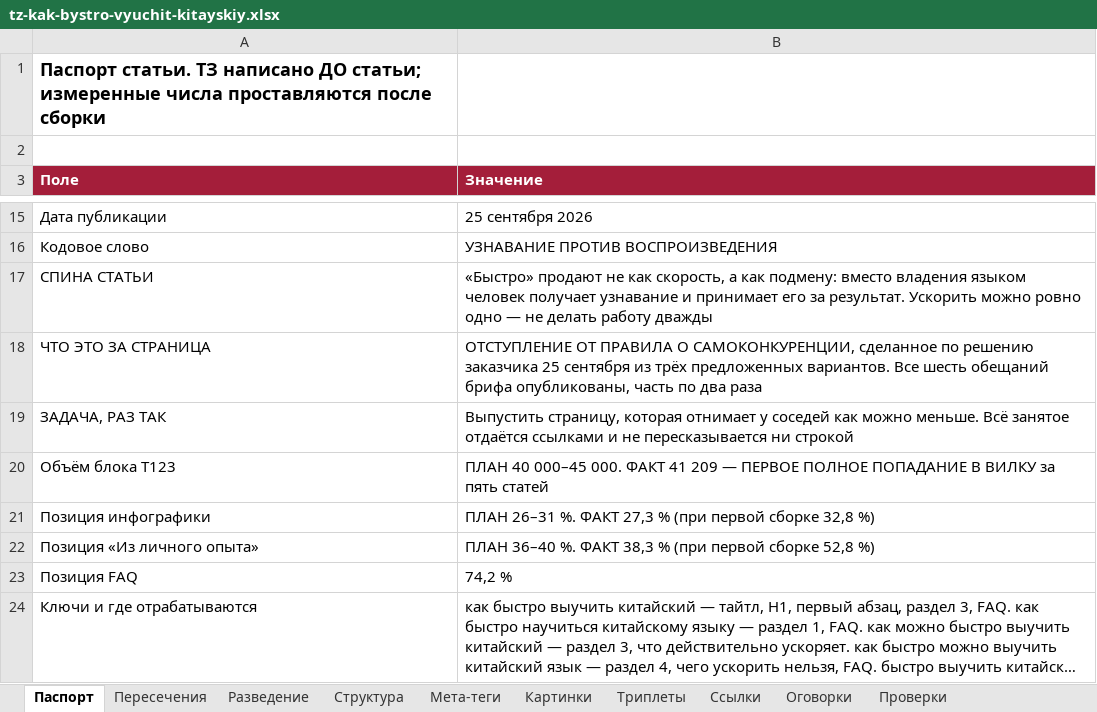
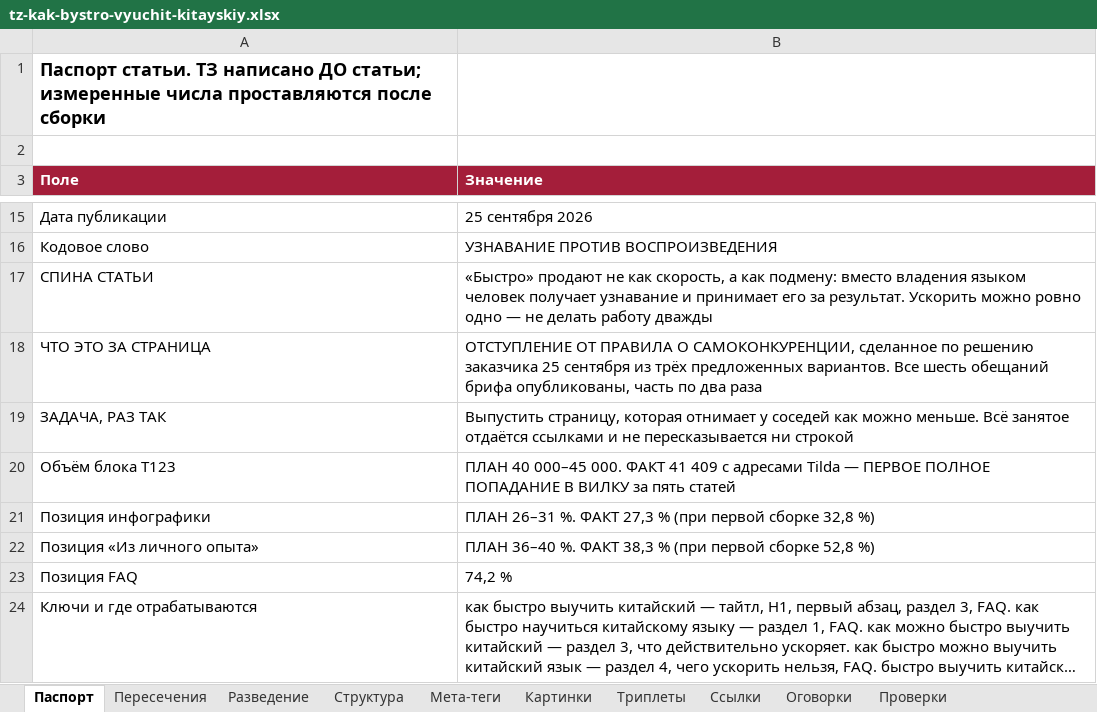
Before and after one commit to juliakitaiskaya-cmd/Kitai-Shool, an Excel workbook: content/tz-kak-bystro-vyuchit-kitayskiy.xlsx, sheet Паспорт, drawn as a sheet; only a part is shown, gaps mark what is left out; long unchanged cells end in …; values as stored, in another font and other column widths than the file's, no borders; the diff names each change by its address in the sheet, - before the commit and + after, or states it on an @@ line.

```diff
--- a/content/tz-kak-bystro-vyuchit-kitayskiy.xlsx (sheet Паспорт)
+++ b/content/tz-kak-bystro-vyuchit-kitayskiy.xlsx (sheet Паспорт)
-B20 (Значение): …ФАКТ 41 209 — ПЕРВОЕ…
+B20 (Значение): …ФАКТ 41 409 с адресами Tilda — ПЕРВОЕ…
```
Also changed, not shown: sheet Мета-теги, sheet Проверки, 3 other files.
